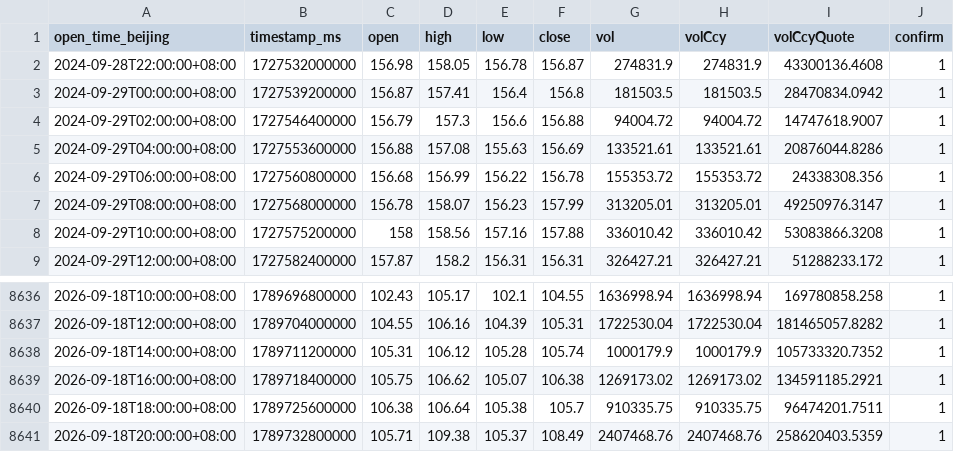
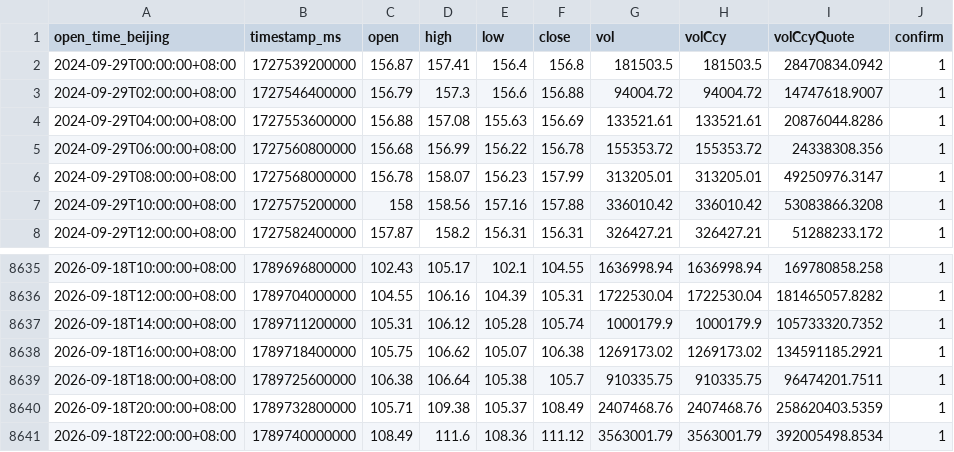
Before and after one commit to JAB18999/Sol_disk, a CSV file: SOL-USDT-SWAP_2H_8640_confirmed.csv, drawn as a sheet; only a part is shown, gaps mark what is left out.

```diff
--- a/SOL-USDT-SWAP_2H_8640_confirmed.csv
+++ b/SOL-USDT-SWAP_2H_8640_confirmed.csv
@@ -1,3 +1,2 @@
 open_time_beijing,timestamp_ms,open,high,low,close,vol,volCcy,volCcyQuote,confirm
-2024-09-28T22:00:00+08:00,1727532000000,156.98,158.05,156.78,156.87,274831.9,274831.9,43300136.4608,1
 2024-09-29T00:00:00+08:00,1727539200000,156.87,157.41,156.4,156.8,181503.5,181503.5,28470834.0942,1
@@ -8641 +8640,2 @@ open_time_beijing,timestamp_ms,open,high,low,close,vol,volCcy,volCcyQuote,confir
 2026-09-18T20:00:00+08:00,1789732800000,105.71,109.38,105.37,108.49,2407468.76,2407468.76,258620403.5359,1
+2026-09-18T22:00:00+08:00,1789740000000,108.49,111.6,108.36,111.12,3563001.79,3563001.79,392005498.8534,1
```
Also changed, not shown: SOL-USDT-SWAP_15m_8640_confirmed.csv, SOL-USDT-SWAP_1H_8640_confirmed.csv, 2 other files.
